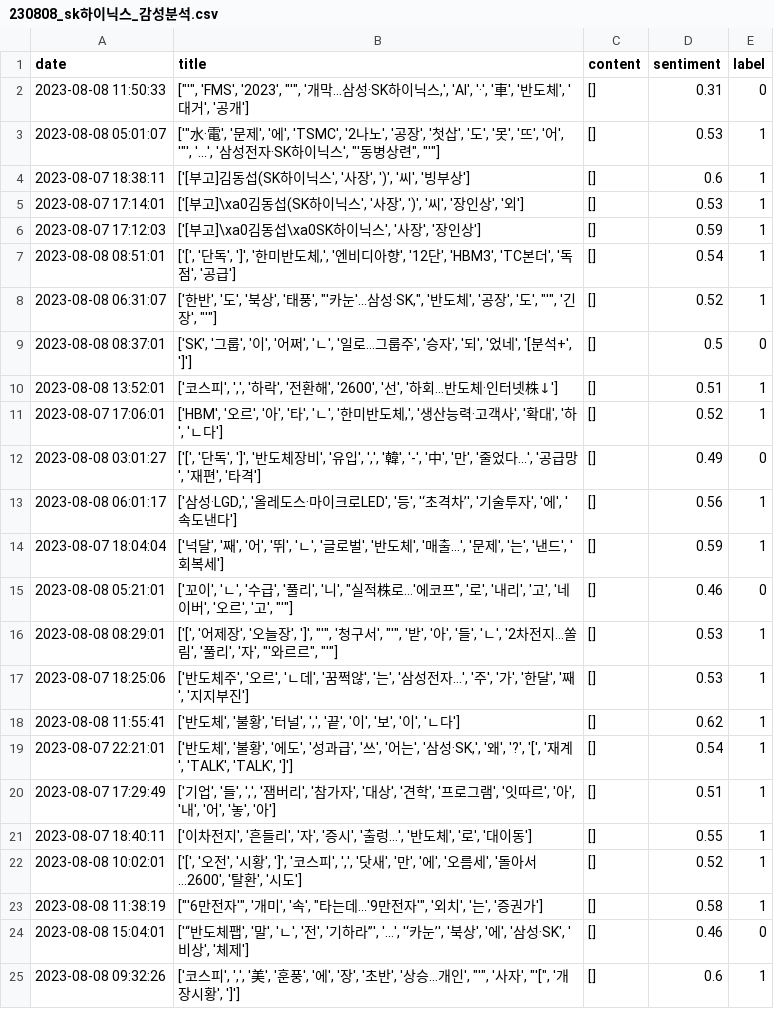
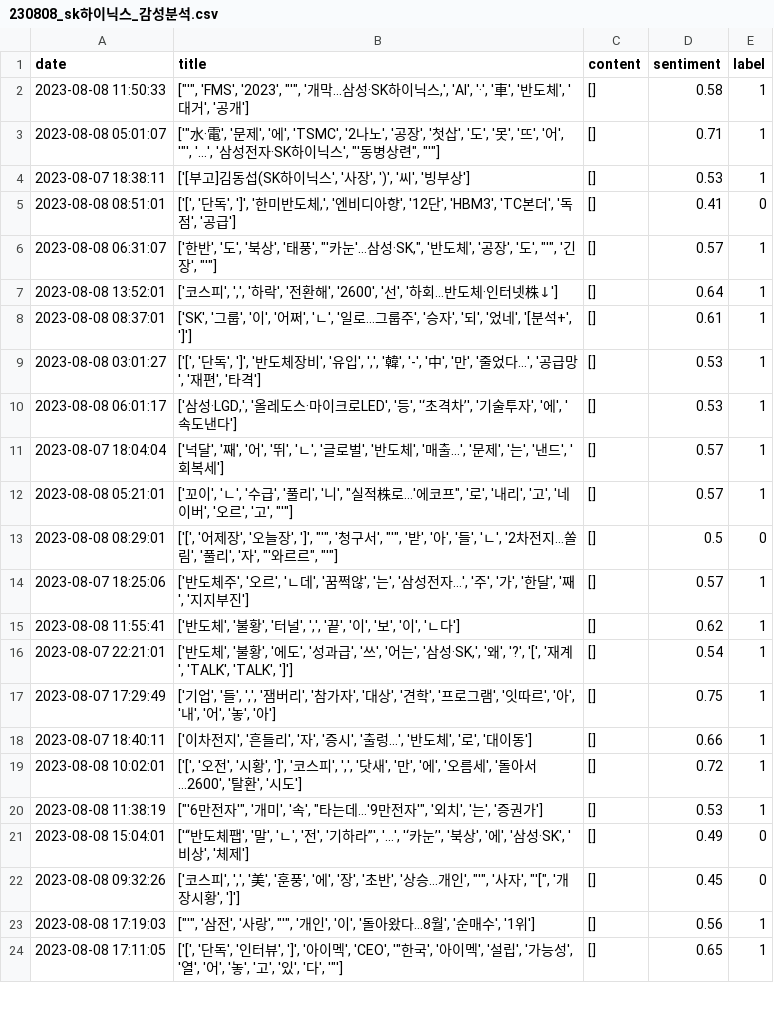
Before and after one commit to ayz1070/StockModelingProject, a CSV file: csv/230808_sk하이닉스_감성분석.csv, drawn as a sheet; only a part is shown; the diff covers the shown part only.

```diff
--- a/csv/230808_sk하이닉스_감성분석.csv
+++ b/csv/230808_sk하이닉스_감성분석.csv
@@ -1,25 +1,24 @@
 date,title,content,sentiment,label
-2023-08-08 11:50:33,"[""'"", 'FMS', '2023', ""'"", '개막…삼성·SK하이닉스,', 'AI', '·', '車', '반도체', '대거', '공개']",[],0.31,0
-2023-08-08 05:01:07,"['""水·電', '문제', '에', 'TSMC', '2나노', '공장', '첫삽', '도', '못', '뜨', '어', '""', '...', '삼성전자·SK하이닉스', ""'동병상련"", ""'""]",[],0.53,1
-2023-08-07 18:38:11,"['[부고]김동섭(SK하이닉스', '사장', ')', '씨', '빙부상']",[],0.6,1
-2023-08-07 17:14:01,"['[부고]\xa0김동섭(SK하이닉스', '사장', ')', '씨', '장인상', '외']",[],0.53,1
-2023-08-07 17:12:03,"['[부고]\xa0김동섭\xa0SK하이닉스', '사장', '장인상']",[],0.59,1
-2023-08-08 08:51:01,"['[', '단독', ']', '한미반도체,', '엔비디아향', '12단', 'HBM3', 'TC본더', '독점', '공급']",[],0.54,1
-2023-08-08 06:31:07,"['한반', '도', '북상', '태풍', ""'카눈'…삼성·SK,"", '반도체', '공장', '도', ""'"", '긴장', ""'""]",[],0.52,1
-2023-08-08 08:37:01,"['SK', '그룹', '이', '어쩌', 'ㄴ', '일로…그룹주', '승자', '되', '었네', '[분석+', ']']",[],0.5,0
-2023-08-08 13:52:01,"['코스피', ',', '하락', '전환해', '2600', '선', '하회…반도체·인터넷株↓']",[],0.51,1
-2023-08-07 17:06:01,"['HBM', '오르', '아', '타', 'ㄴ', '한미반도체,', '생산능력·고객사', '확대', '하', 'ㄴ다']",[],0.52,1
-2023-08-08 03:01:27,"['[', '단독', ']', '반도체장비', '유입', ',', '韓', '-', '中', '만', '줄었다…', '공급망', '재편', '타격']",[],0.49,0
-2023-08-08 06:01:17,"['삼성·LGD,', '올레도스·마이크로LED', '등', '‘초격차’', '기술투자', '에', '속도낸다']",[],0.56,1
-2023-08-07 18:04:04,"['넉달', '째', '어', '뛰', 'ㄴ', '글로벌', '반도체', '매출…', '문제', '는', '낸드', '회복세']",[],0.59,1
-2023-08-08 05:21:01,"['꼬이', 'ㄴ', '수급', '풀리', '니', ""실적株로…'에코프"", '로', '내리', '고', '네이버', '오르', '고', ""'""]",[],0.46,0
-2023-08-08 08:29:01,"['[', '어제장', '오늘장', ']', ""'"", '청구서', ""'"", '받', '아', '들', 'ㄴ', '2차전지…쏠림', '풀리', '자', ""'와르르"", ""'""]",[],0.53,1
-2023-08-07 18:25:06,"['반도체주', '오르', 'ㄴ데', '꿈쩍않', '는', '삼성전자…', '주', '가', '한달', '째', '지지부진']",[],0.53,1
+2023-08-08 11:50:33,"[""'"", 'FMS', '2023', ""'"", '개막…삼성·SK하이닉스,', 'AI', '·', '車', '반도체', '대거', '공개']",[],0.58,1
+2023-08-08 05:01:07,"['""水·電', '문제', '에', 'TSMC', '2나노', '공장', '첫삽', '도', '못', '뜨', '어', '""', '...', '삼성전자·SK하이닉스', ""'동병상련"", ""'""]",[],0.71,1
+2023-08-07 18:38:11,"['[부고]김동섭(SK하이닉스', '사장', ')', '씨', '빙부상']",[],0.53,1
+2023-08-08 08:51:01,"['[', '단독', ']', '한미반도체,', '엔비디아향', '12단', 'HBM3', 'TC본더', '독점', '공급']",[],0.41,0
+2023-08-08 06:31:07,"['한반', '도', '북상', '태풍', ""'카눈'…삼성·SK,"", '반도체', '공장', '도', ""'"", '긴장', ""'""]",[],0.57,1
+2023-08-08 13:52:01,"['코스피', ',', '하락', '전환해', '2600', '선', '하회…반도체·인터넷株↓']",[],0.64,1
+2023-08-08 08:37:01,"['SK', '그룹', '이', '어쩌', 'ㄴ', '일로…그룹주', '승자', '되', '었네', '[분석+', ']']",[],0.61,1
+2023-08-08 03:01:27,"['[', '단독', ']', '반도체장비', '유입', ',', '韓', '-', '中', '만', '줄었다…', '공급망', '재편', '타격']",[],0.53,1
+2023-08-08 06:01:17,"['삼성·LGD,', '올레도스·마이크로LED', '등', '‘초격차’', '기술투자', '에', '속도낸다']",[],0.53,1
+2023-08-07 18:04:04,"['넉달', '째', '어', '뛰', 'ㄴ', '글로벌', '반도체', '매출…', '문제', '는', '낸드', '회복세']",[],0.57,1
+2023-08-08 05:21:01,"['꼬이', 'ㄴ', '수급', '풀리', '니', ""실적株로…'에코프"", '로', '내리', '고', '네이버', '오르', '고', ""'""]",[],0.57,1
+2023-08-08 08:29:01,"['[', '어제장', '오늘장', ']', ""'"", '청구서', ""'"", '받', '아', '들', 'ㄴ', '2차전지…쏠림', '풀리', '자', ""'와르르"", ""'""]",[],0.5,0
+2023-08-07 18:25:06,"['반도체주', '오르', 'ㄴ데', '꿈쩍않', '는', '삼성전자…', '주', '가', '한달', '째', '지지부진']",[],0.57,1
 2023-08-08 11:55:41,"['반도체', '불황', '터널', ',', '끝', '이', '보', '이', 'ㄴ다']",[],0.62,1
 2023-08-07 22:21:01,"['반도체', '불황', '에도', '성과급', '쓰', '어는', '삼성·SK,', '왜', '?', '[', '재계', 'TALK', 'TALK', ']']",[],0.54,1
-2023-08-07 17:29:49,"['기업', '들', ',', '잼버리', '참가자', '대상', '견학', '프로그램', '잇따르', '아', '내', '어', '놓', '아']",[],0.51,1
-2023-08-07 18:40:11,"['이차전지', '흔들리', '자', '증시', '출렁…', '반도체', '로', '대이동']",[],0.55,1
-2023-08-08 10:02:01,"['[', '오전', '시황', ']', '코스피', ',', '닷새', '만', '에', '오름세', '돌아서…2600', '탈환', '시도']",[],0.52,1
-2023-08-08 11:38:19,"[""'6만전자'"", '개미', '속', ""타는데…'9만전자'"", '외치', '는', '증권가']",[],0.58,1
-2023-08-08 15:04:01,"['“반도체팹', '말', 'ㄴ', '전', '기하라”', '...', '‘카눈’', '북상', '에', '삼성·SK', '비상', '체제']",[],0.46,0
-2023-08-08 09:32:26,"['코스피', ',', '美', '훈풍', '에', '장', '초반', '상승…개인', ""'"", '사자', ""'["", '개장시황', ']']",[],0.6,1
+2023-08-07 17:29:49,"['기업', '들', ',', '잼버리', '참가자', '대상', '견학', '프로그램', '잇따르', '아', '내', '어', '놓', '아']",[],0.75,1
+2023-08-07 18:40:11,"['이차전지', '흔들리', '자', '증시', '출렁…', '반도체', '로', '대이동']",[],0.66,1
+2023-08-08 10:02:01,"['[', '오전', '시황', ']', '코스피', ',', '닷새', '만', '에', '오름세', '돌아서…2600', '탈환', '시도']",[],0.72,1
+2023-08-08 11:38:19,"[""'6만전자'"", '개미', '속', ""타는데…'9만전자'"", '외치', '는', '증권가']",[],0.53,1
+2023-08-08 15:04:01,"['“반도체팹', '말', 'ㄴ', '전', '기하라”', '...', '‘카눈’', '북상', '에', '삼성·SK', '비상', '체제']",[],0.49,0
+2023-08-08 09:32:26,"['코스피', ',', '美', '훈풍', '에', '장', '초반', '상승…개인', ""'"", '사자', ""'["", '개장시황', ']']",[],0.45,0
+2023-08-08 17:19:03,"[""'"", '삼전', '사랑', ""'"", '개인', '이', '돌아왔다…8월', '순매수', '1위']",[],0.56,1
+2023-08-08 17:11:05,"['[', '단독', '인터뷰', ']', '아이멕', 'CEO', '""한국', '아이멕', '설립', '가능성', '열', '어', '놓', '고', '있', '다', '""']",[],0.65,1
```
Also changed, not shown: 9 added rows, 8 removed rows and 40 edited cells elsewhere in this file, 11 other files.
